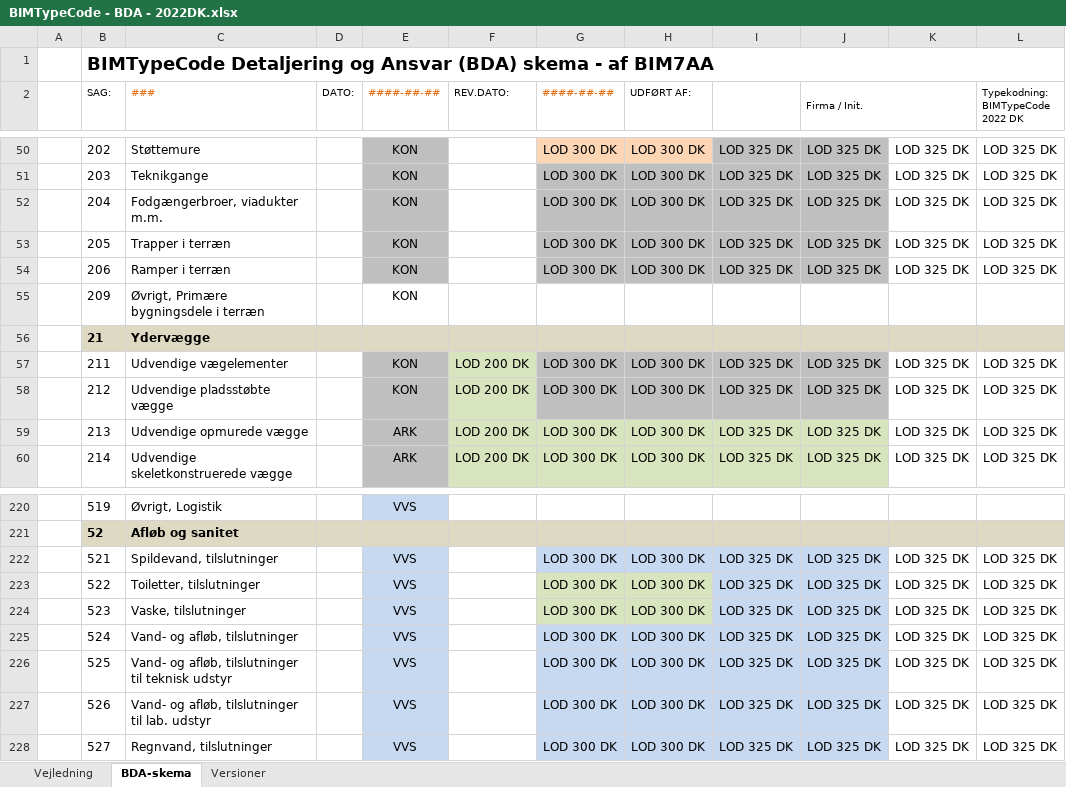
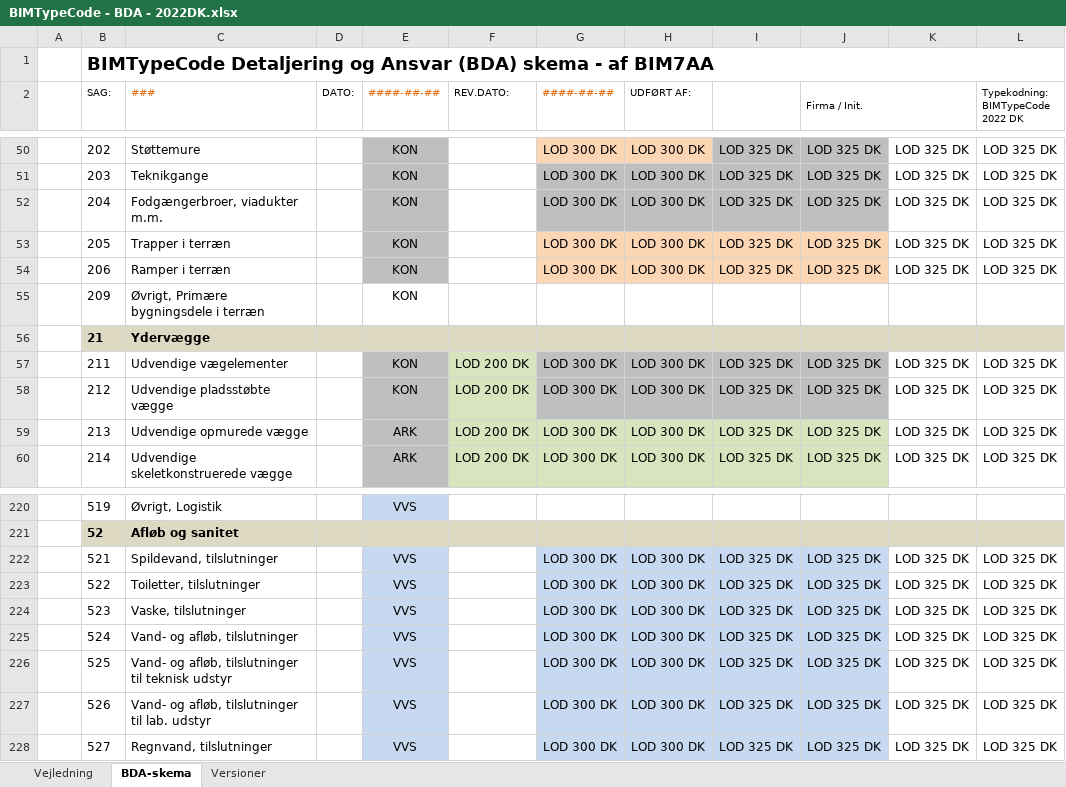
Before and after one commit to bimtypecode/bimtypecode, an Excel workbook: dk/BIMTypeCode - BDA - 2022DK.xlsx, sheet BDA-skema, drawn as a sheet; only a part is shown, gaps mark what is left out; values as stored, in another font and other column widths than the file's, no borders; charts and pictures and conditional formats and table styles not drawn; the diff names each change by its address in the sheet, - before the commit and + after, or states it on an @@ line.

Commit message:
BIMTypeCode - BDA - 2022DK R0 V1
Fejlrettelser i ansvarsplacering for trapper og ramper i terræn. Opdateret iht. YBL 2018.

```diff
--- a/dk/BIMTypeCode - BDA - 2022DK.xlsx (sheet BDA-skema)
+++ b/dk/BIMTypeCode - BDA - 2022DK.xlsx (sheet BDA-skema)
-G53:J54 fill: #BFBFBF
+G53:J54 fill: #FCD5B5
-G223:H224 fill: #D7E4BD
+G223:H224 fill: #C6D9F1
```
